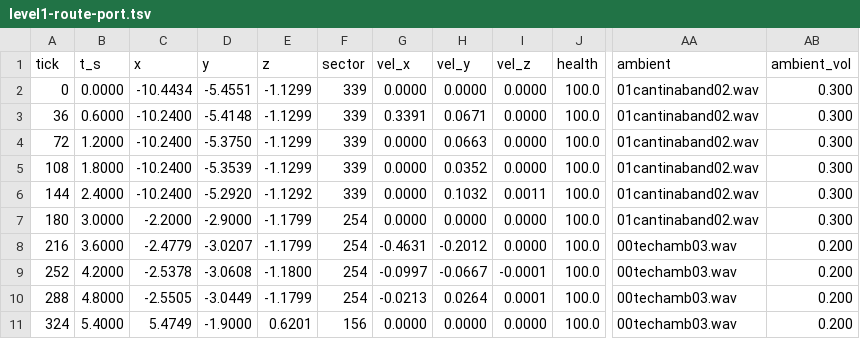
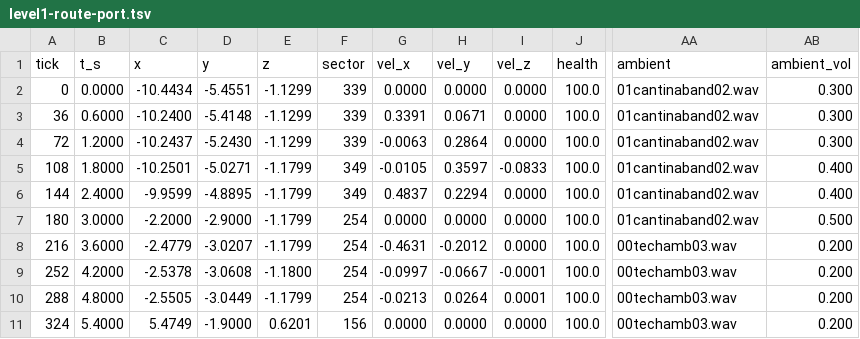
Before and after one commit to tigwyk/rust-jediknight, a TSV file: tools/parity/routetrace/level1-route-port.tsv, drawn as a sheet; only a part is shown, gaps mark what is left out; the diff names each change by its address in the sheet, - before the commit and + after, or states it on an @@ line.

```diff
--- a/tools/parity/routetrace/level1-route-port.tsv
+++ b/tools/parity/routetrace/level1-route-port.tsv
-C4 (x): -10.2400
+C4 (x): -10.2437
-D4 (y): -5.3750
+D4 (y): -5.2430
-G4 (vel_x): 0.0000
+G4 (vel_x): -0.0063
-H4 (vel_y): 0.0663
+H4 (vel_y): 0.2864
-C5 (x): -10.2400
+C5 (x): -10.2501
-D5 (y): -5.3539
+D5 (y): -5.0271
-E5 (z): -1.1299
+E5 (z): -1.1799
-F5:F6 (sector): 339
+F5:F6 (sector): 349
-G5 (vel_x): 0.0000
+G5 (vel_x): -0.0105
-H5 (vel_y): 0.0352
+H5 (vel_y): 0.3597
-I5 (vel_z): 0.0000
+I5 (vel_z): -0.0833
-AB5:AB6 (ambient_vol): 0.300
+AB5:AB6 (ambient_vol): 0.400
-C6 (x): -10.2400
+C6 (x): -9.9599
-D6 (y): -5.2920
+D6 (y): -4.8895
-E6 (z): -1.1292
+E6 (z): -1.1799
-G6 (vel_x): 0.0000
+G6 (vel_x): 0.4837
-H6 (vel_y): 0.1032
+H6 (vel_y): 0.2294
-I6 (vel_z): 0.0011
+I6 (vel_z): 0.0000
-AB7 (ambient_vol): 0.300
+AB7 (ambient_vol): 0.500
```
Also changed, not shown: tools/parity/audiotrace/level1-audio-port.tsv, tools/parity/audiotrace/level1-audio-schedule.tsv, 7 other files.
